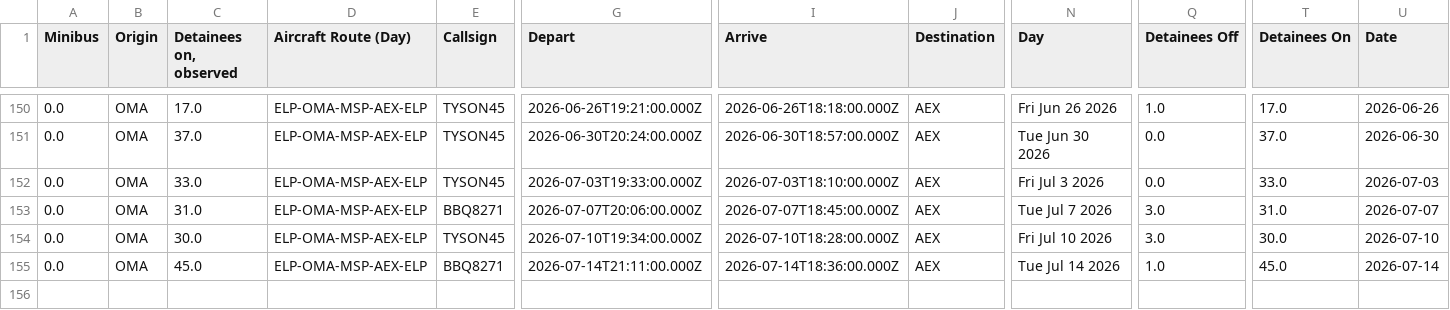
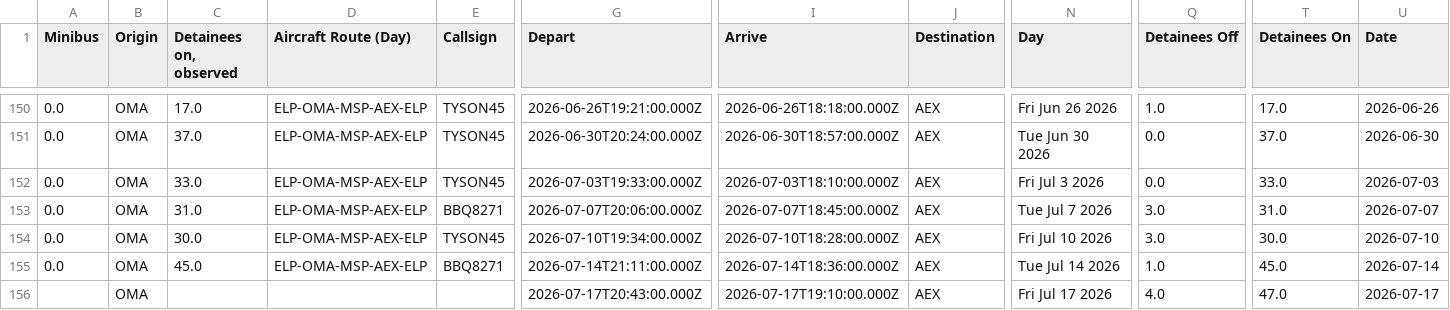
Before and after one commit to mbaynton/msp-ice-flights-shiny, a CSV file: msp-ice-flights.csv, drawn as a sheet; only a part is shown, gaps mark what is left out; rows hold the shown columns only; the diff names each change by its address in the sheet, - before the commit and + after, or states it on an @@ line.

```diff
--- a/msp-ice-flights.csv
+++ b/msp-ice-flights.csv
+row 156:  | OMA |  |  |  | 2026-07-17T20:43:00.000Z | 2026-07-17T19:10:00.000Z | AEX | Fri Jul 17 2026 | 4.0 | 47.0 | 2026-07-17
```
